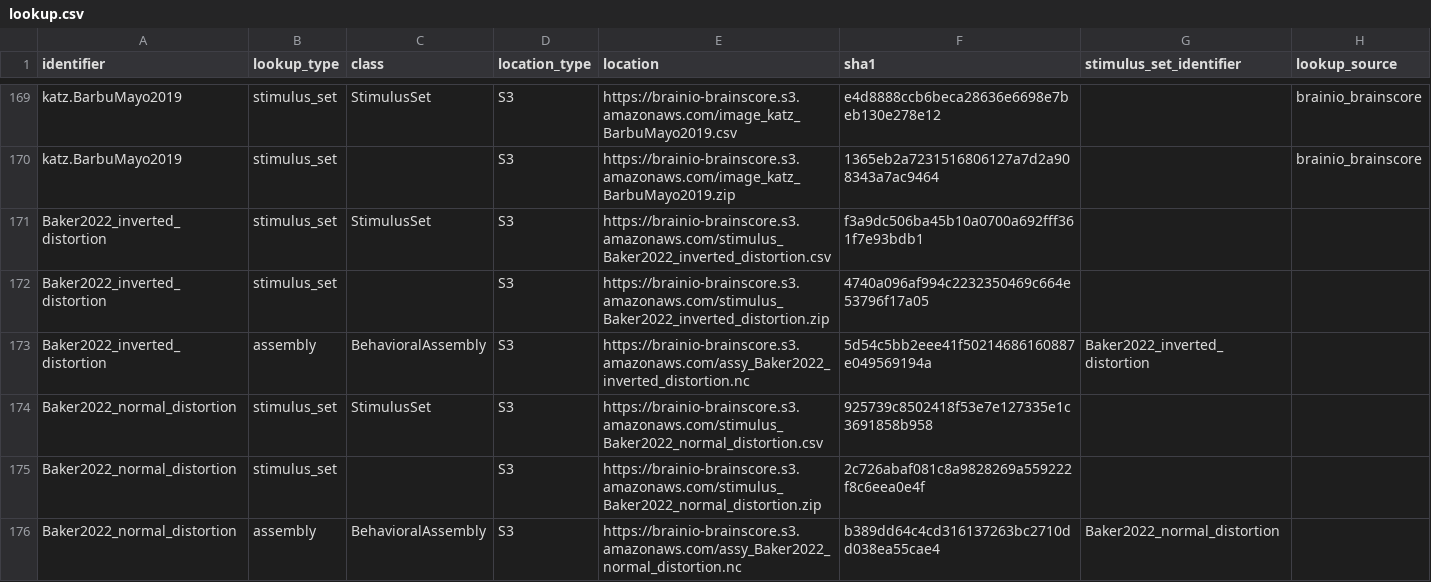
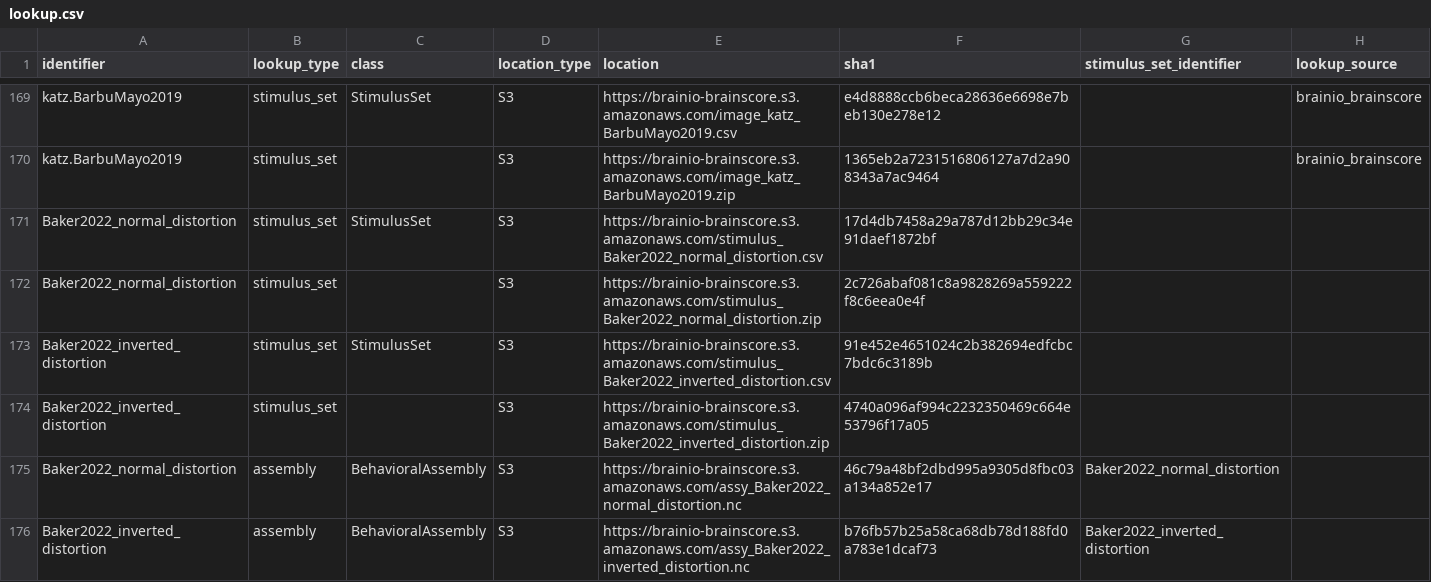
Before and after one commit to brain-score/vision, a CSV file: brainscore/lookup.csv, drawn as a sheet; only a part is shown, gaps mark what is left out.

Commit message:
Reuploaded stimulus_sets and assemblies, new hash values

```diff
--- a/brainscore/lookup.csv
+++ b/brainscore/lookup.csv
@@ -170,7 +170,7 @@ katz.BarbuMayo2019,stimulus_set,StimulusSet,S3,https://brainio-brainscore.s3.ama
 katz.BarbuMayo2019,stimulus_set,,S3,https://brainio-brainscore.s3.amazonaws.com/image_katz_BarbuMayo2019.zip,1365eb2a7231516806127a7d2a908343a7ac9464,,brainio_brainscore
-Baker2022_inverted_distortion,stimulus_set,StimulusSet,S3,https://brainio-brainscore.s3.amazonaws.com/stimulus_Baker2022_inverted_distortion.csv,f3a9dc506ba45b10a0700a692fff361f7e93bdb1,,
+Baker2022_normal_distortion,stimulus_set,StimulusSet,S3,https://brainio-brainscore.s3.amazonaws.com/stimulus_Baker2022_normal_distortion.csv,17d4db7458a29a787d12bb29c34e91daef1872bf,,
+Baker2022_normal_distortion,stimulus_set,,S3,https://brainio-brainscore.s3.amazonaws.com/stimulus_Baker2022_normal_distortion.zip,2c726abaf081c8a9828269a559222f8c6eea0e4f,,
+Baker2022_inverted_distortion,stimulus_set,StimulusSet,S3,https://brainio-brainscore.s3.amazonaws.com/stimulus_Baker2022_inverted_distortion.csv,91e452e4651024c2b382694edfcbc7bdc6c3189b,,
 Baker2022_inverted_distortion,stimulus_set,,S3,https://brainio-brainscore.s3.amazonaws.com/stimulus_Baker2022_inverted_distortion.zip,4740a096af994c2232350469c664e53796f17a05,,
-Baker2022_inverted_distortion,assembly,BehavioralAssembly,S3,https://brainio-brainscore.s3.amazonaws.com/assy_Baker2022_inverted_distortion.nc,5d54c5bb2eee41f50214686160887e049569194a,Baker2022_inverted_distortion,
-Baker2022_normal_distortion,stimulus_set,StimulusSet,S3,https://brainio-brainscore.s3.amazonaws.com/stimulus_Baker2022_normal_distortion.csv,925739c8502418f53e7e127335e1c3691858b958,,
-Baker2022_normal_distortion,stimulus_set,,S3,https://brainio-brainscore.s3.amazonaws.com/stimulus_Baker2022_normal_distortion.zip,2c726abaf081c8a9828269a559222f8c6eea0e4f,,
-Baker2022_normal_distortion,assembly,BehavioralAssembly,S3,https://brainio-brainscore.s3.amazonaws.com/assy_Baker2022_normal_distortion.nc,b389dd64c4cd316137263bc2710dd038ea55cae4,Baker2022_normal_distortion,
+Baker2022_normal_distortion,assembly,BehavioralAssembly,S3,https://brainio-brainscore.s3.amazonaws.com/assy_Baker2022_normal_distortion.nc,46c79a48bf2dbd995a9305d8fbc03a134a852e17,Baker2022_normal_distortion,
+Baker2022_inverted_distortion,assembly,BehavioralAssembly,S3,https://brainio-brainscore.s3.amazonaws.com/assy_Baker2022_inverted_distortion.nc,b76fb57b25a58ca68db78d188fd0a783e1dcaf73,Baker2022_inverted_distortion,
```
